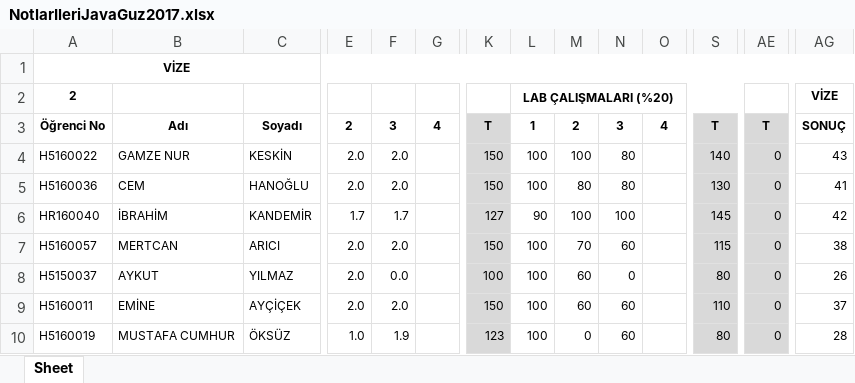
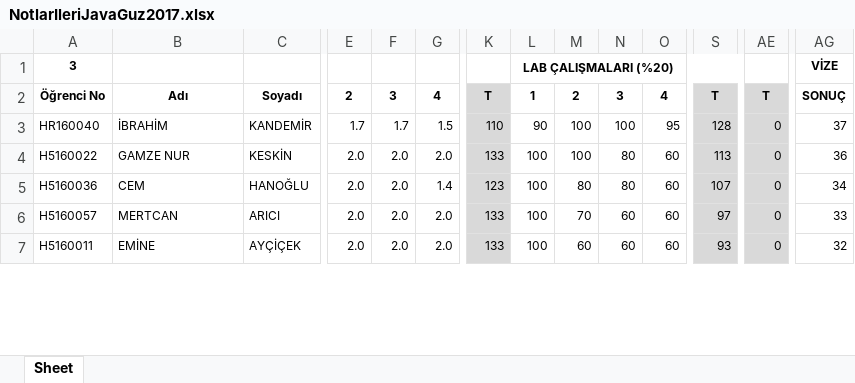
Before and after one commit to ozkansari/MyCourses, an Excel workbook: AdvancedJava_2017Autumn/_docs/NotlarIleriJavaGuz2017.xlsx, sheet Sheet, drawn as a sheet; only a part is shown, gaps mark what is left out; values as stored, in another font and other column widths than the file's, no borders; conditional formats not drawn; removed rows and columns are numbered as before the commit, all else as after; rows hold the shown columns only; the diff covers the shown part only; the diff names each change by its address in the sheet, - before the commit and + after, or states it on an @@ line.

Commit message:
Ileri java duzenleme

```diff
--- a/AdvancedJava_2017Autumn/_docs/NotlarIleriJavaGuz2017.xlsx (sheet Sheet)
+++ b/AdvancedJava_2017Autumn/_docs/NotlarIleriJavaGuz2017.xlsx (sheet Sheet)
-row 1: VİZE
-A1: 2
+A1: 3
+row 3: HR160040 | İBRAHİM | KANDEMİR | 1.7 | 1.7 | 1.5 | 110 | 90 | 100 | 100 | 95 | 128 | 0 | 37
-G4: (empty)
+G4: 2.0
-K4: 150
+K4: 133
-O4:O5: (empty)
+O4:O5: 60
-S4: 140
+S4: 113
-AG4: 43
+AG4: 36
-G5: (empty)
+G5: 1.4
-K5: 150
+K5: 123
-S5: 130
+S5: 107
-AG5: 41
+AG5: 34
-row 6: HR160040 | İBRAHİM | KANDEMİR | 1.7 | 1.7 |  | 127 | 90 | 100 | 100 |  | 145 | 0 | 42
-G6: (empty)
+G6: 2.0
-K6: 150
+K6: 133
-O6: (empty)
+O6: 60
-S6: 115
+S6: 97
-AG6: 38
+AG6: 33
-row 8: H5150037 | AYKUT | YILMAZ | 2.0 | 0.0 |  | 100 | 100 | 60 | 0 |  | 80 | 0 | 26
-G7: (empty)
+G7: 2.0
-K7: 150
+K7: 133
-O7: (empty)
+O7: 60
-S7: 110
+S7: 93
-AG7: 37
+AG7: 32
-row 10: H5160019 | MUSTAFA CUMHUR | ÖKSÜZ | 1.0 | 1.9 |  | 123 | 100 | 0 | 60 |  | 80 | 0 | 28
```
Also changed, not shown: 10 added rows, 8 removed rows and 53 edited cells elsewhere in this sheet, formulas that keep their value, 2 other files.
